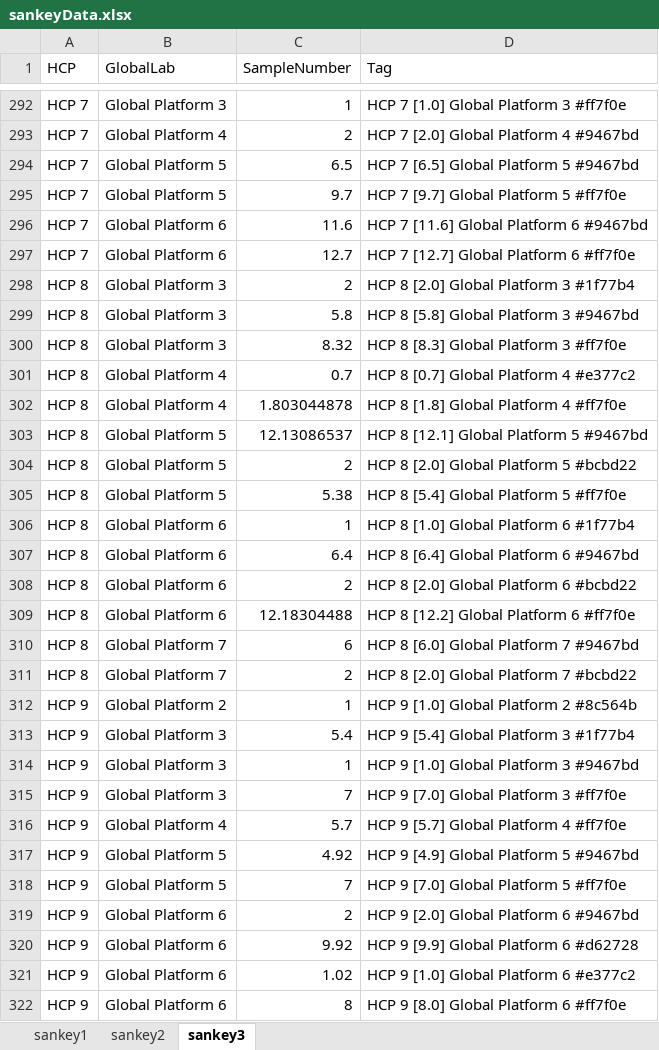
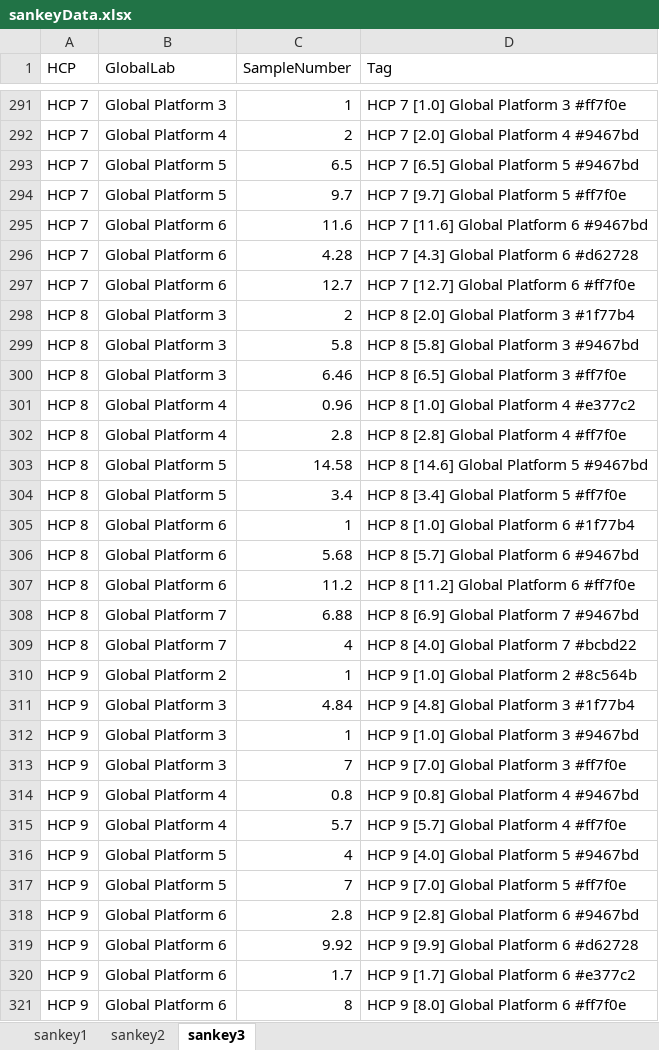
Before and after one commit to Digital-Metabolic-Twin-Centre/clinical-study-optimisation, an Excel workbook: results/sankeyData.xlsx, sheet sankey3, drawn as a sheet; only a part is shown, gaps mark what is left out; values as stored, in another font and other column widths than the file's, no borders; removed rows and columns are numbered as before the commit, all else as after; the diff covers the shown part only; the diff names each change by its address in the sheet, - before the commit and + after, or states it on an @@ line.

Commit message:
Add global greedy marginal approach

```diff
--- a/results/sankeyData.xlsx (sheet sankey3)
+++ b/results/sankeyData.xlsx (sheet sankey3)
+row 296: HCP 7 | Global Platform 6 | 4.28 | HCP 7 [4.3] Global Platform 6 #d62728
-C300 (SampleNumber): 8.32
+C300 (SampleNumber): 6.46
-D300 (Tag): HCP 8 [8.3] Global Platform 3 #ff7f0e
+D300 (Tag): HCP 8 [6.5] Global Platform 3 #ff7f0e
-C301 (SampleNumber): 0.7
+C301 (SampleNumber): 0.96
-D301 (Tag): HCP 8 [0.7] Global Platform 4 #e377c2
+D301 (Tag): HCP 8 [1.0] Global Platform 4 #e377c2
-C302 (SampleNumber): 1.803044878
+C302 (SampleNumber): 2.8
-D302 (Tag): HCP 8 [1.8] Global Platform 4 #ff7f0e
+D302 (Tag): HCP 8 [2.8] Global Platform 4 #ff7f0e
-C303 (SampleNumber): 12.13086537
+C303 (SampleNumber): 14.58
-D303 (Tag): HCP 8 [12.1] Global Platform 5 #9467bd
+D303 (Tag): HCP 8 [14.6] Global Platform 5 #9467bd
-row 304: HCP 8 | Global Platform 5 | 2 | HCP 8 [2.0] Global Platform 5 #bcbd22
-C304 (SampleNumber): 5.38
+C304 (SampleNumber): 3.4
-D304 (Tag): HCP 8 [5.4] Global Platform 5 #ff7f0e
+D304 (Tag): HCP 8 [3.4] Global Platform 5 #ff7f0e
-C306 (SampleNumber): 6.4
+C306 (SampleNumber): 5.68
-D306 (Tag): HCP 8 [6.4] Global Platform 6 #9467bd
+D306 (Tag): HCP 8 [5.7] Global Platform 6 #9467bd
-row 308: HCP 8 | Global Platform 6 | 2 | HCP 8 [2.0] Global Platform 6 #bcbd22
-C307 (SampleNumber): 12.18304488
+C307 (SampleNumber): 11.2
-D307 (Tag): HCP 8 [12.2] Global Platform 6 #ff7f0e
+D307 (Tag): HCP 8 [11.2] Global Platform 6 #ff7f0e
-C308 (SampleNumber): 6
+C308 (SampleNumber): 6.88
-D308 (Tag): HCP 8 [6.0] Global Platform 7 #9467bd
+D308 (Tag): HCP 8 [6.9] Global Platform 7 #9467bd
-C309 (SampleNumber): 2
+C309 (SampleNumber): 4
-D309 (Tag): HCP 8 [2.0] Global Platform 7 #bcbd22
+D309 (Tag): HCP 8 [4.0] Global Platform 7 #bcbd22
-C311 (SampleNumber): 5.4
+C311 (SampleNumber): 4.84
-D311 (Tag): HCP 9 [5.4] Global Platform 3 #1f77b4
+D311 (Tag): HCP 9 [4.8] Global Platform 3 #1f77b4
+row 314: HCP 9 | Global Platform 4 | 0.8 | HCP 9 [0.8] Global Platform 4 #9467bd
-C316 (SampleNumber): 4.92
+C316 (SampleNumber): 4
-D316 (Tag): HCP 9 [4.9] Global Platform 5 #9467bd
+D316 (Tag): HCP 9 [4.0] Global Platform 5 #9467bd
-C318 (SampleNumber): 2
+C318 (SampleNumber): 2.8
-D318 (Tag): HCP 9 [2.0] Global Platform 6 #9467bd
+D318 (Tag): HCP 9 [2.8] Global Platform 6 #9467bd
-C320 (SampleNumber): 1.02
+C320 (SampleNumber): 1.7
-D320 (Tag): HCP 9 [1.0] Global Platform 6 #e377c2
+D320 (Tag): HCP 9 [1.7] Global Platform 6 #e377c2
```
Also changed, not shown: 15 added rows, 16 removed rows and 131 edited cells elsewhere in this sheet, sheet sankey2, sheet sankey1, 25 other files.
